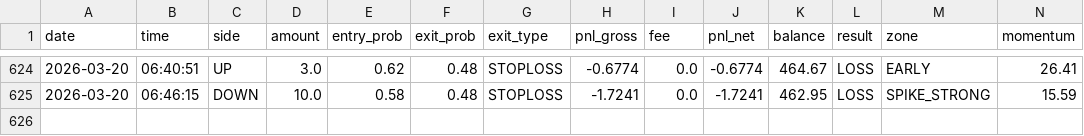
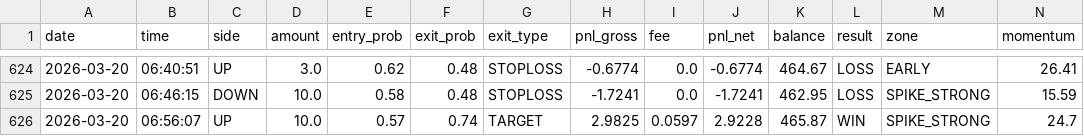
Before and after one commit to gutu99/bot-dashboard, a CSV file: Test.csv, drawn as a sheet; only a part is shown, gaps mark what is left out; rows hold the shown columns only; the diff names each change by its address in the sheet, - before the commit and + after, or states it on an @@ line.

Commit message:
update

```diff
--- a/Test.csv
+++ b/Test.csv
+row 626: 2026-03-20 | 06:56:07 | UP | 10.0 | 0.57 | 0.74 | TARGET | 2.9825 | 0.0597 | 2.9228 | 465.87 | WIN | SPIKE_STRONG | 24.7
```
